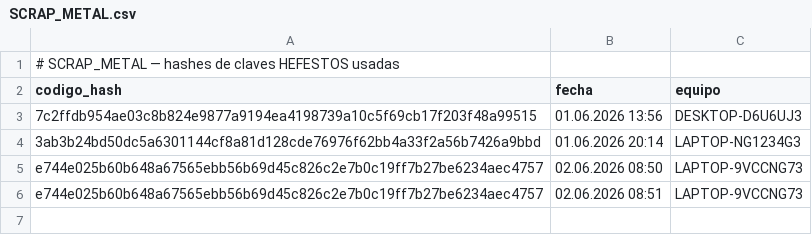
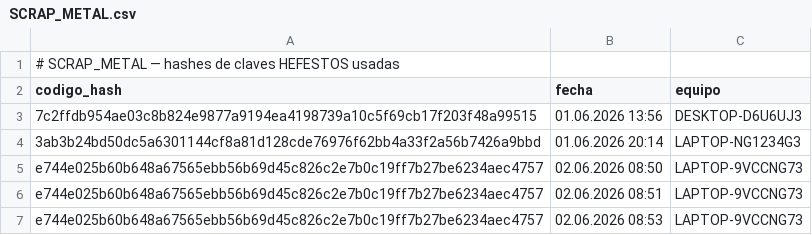
Before and after one commit to Faerigan/OLYMPUS, a CSV file: hefestos/SCRAP_METAL.csv, drawn as a sheet.

Commit message:
[HEFESTOS] clave registrada 02.06.2026 08:53

```diff
--- a/hefestos/SCRAP_METAL.csv
+++ b/hefestos/SCRAP_METAL.csv
@@ -6 +6,2 @@ e744e025b60b648a67565ebb56b69d45c826c2e7b0c19ff7b27be6234aec4757,02.06.2026 08:5
 e744e025b60b648a67565ebb56b69d45c826c2e7b0c19ff7b27be6234aec4757,02.06.2026 08:51,LAPTOP-9VCCNG73
+e744e025b60b648a67565ebb56b69d45c826c2e7b0c19ff7b27be6234aec4757,02.06.2026 08:53,LAPTOP-9VCCNG73
```
